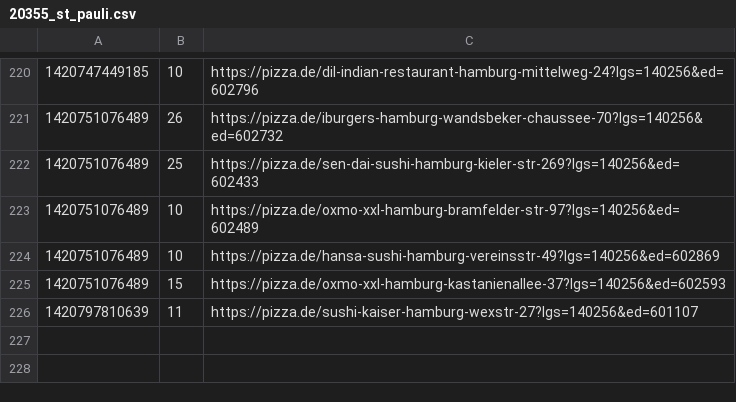
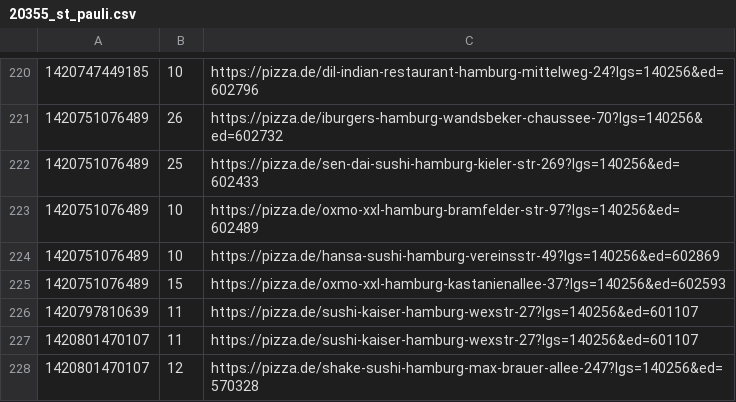
Before and after one commit to pizzadealer/pizzadealer.github.io, a CSV file: data/20355_st_pauli.csv, drawn as a sheet; only a part is shown, gaps mark what is left out.

Commit message:
New Data

```diff
--- a/data/20355_st_pauli.csv
+++ b/data/20355_st_pauli.csv
@@ -226 +226,3 @@
 1420797810639,11,https://pizza.de/sushi-kaiser-hamburg-wexstr-27?lgs=140256&ed=601107
+1420801470107,11,https://pizza.de/sushi-kaiser-hamburg-wexstr-27?lgs=140256&ed=601107
+1420801470107,12,https://pizza.de/shake-sushi-hamburg-max-brauer-allee-247?lgs=140256&ed=570328
```
Also changed, not shown: data/20539_rothenburgsort.csv, 1 other file.
